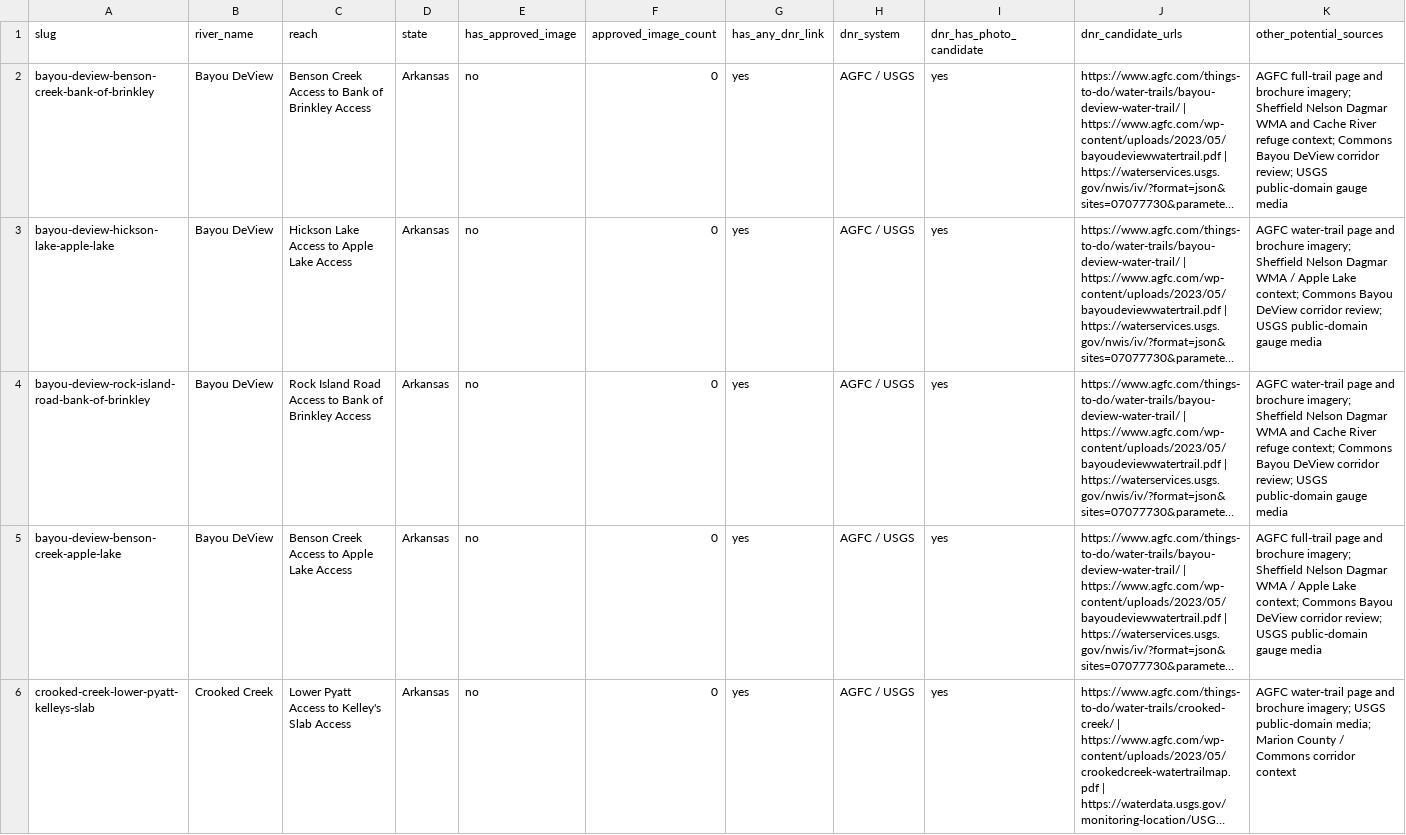
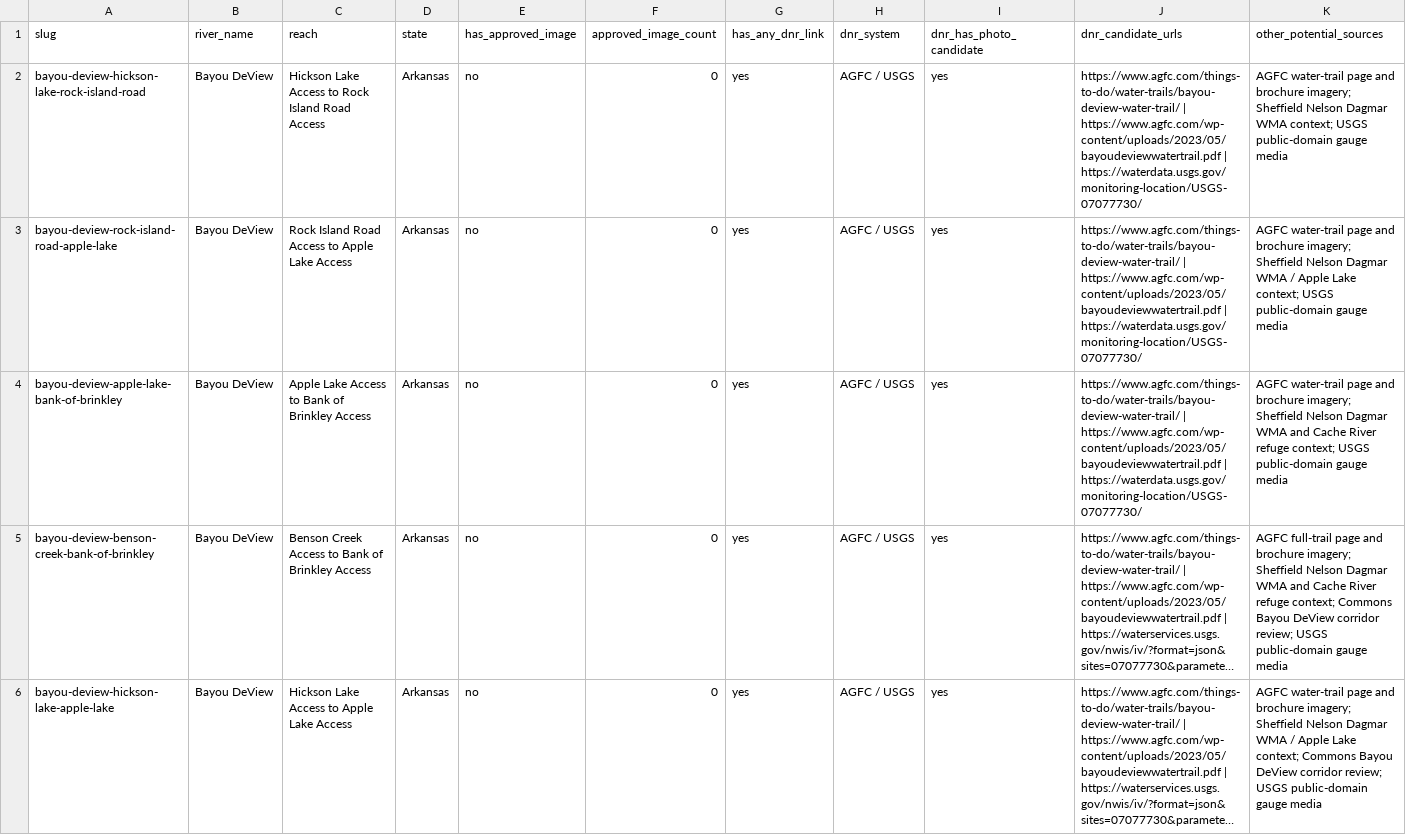
Before and after one commit to EckceptionalSolutions/PaddleTodayV2, a CSV file: docs/river-image-source-audit.csv, drawn as a sheet; only a part is shown; the shorter side is filled out with more unchanged rows; long unchanged cells end in …; rows hold the shown columns only; the diff names each change by its address in the sheet, - before the commit and + after, or states it on an @@ line.

Commit message:
Restore three Bayou DeView route splits

```diff
--- a/docs/river-image-source-audit.csv
+++ b/docs/river-image-source-audit.csv
+row 2: bayou-deview-hickson-lake-rock-island-road | Bayou DeView | Hickson Lake Access to Rock Island Road Access | Arkansas | no | 0 | yes | AGFC / USGS | yes | https://www.agfc.com/things-to-do/water-trails/bayou-deview-water-trail/ | https://www.agfc.com/wp-content/uploads/2023/05/bayoudeviewwatertrail.pdf | https://waterdata.usgs.gov/monitoring-location/USGS-07077730/ | AGFC water-trail page and brochure imagery; Sheffield Nelson Dagmar WMA context; USGS public-domain gauge media
+row 3: bayou-deview-rock-island-road-apple-lake | Bayou DeView | Rock Island Road Access to Apple Lake Access | Arkansas | no | 0 | yes | AGFC / USGS | yes | https://www.agfc.com/things-to-do/water-trails/bayou-deview-water-trail/ | https://www.agfc.com/wp-content/uploads/2023/05/bayoudeviewwatertrail.pdf | https://waterdata.usgs.gov/monitoring-location/USGS-07077730/ | AGFC water-trail page and brochure imagery; Sheffield Nelson Dagmar WMA / Apple Lake context; USGS public-domain gauge media
+row 4: bayou-deview-apple-lake-bank-of-brinkley | Bayou DeView | Apple Lake Access to Bank of Brinkley Access | Arkansas | no | 0 | yes | AGFC / USGS | yes | https://www.agfc.com/things-to-do/water-trails/bayou-deview-water-trail/ | https://www.agfc.com/wp-content/uploads/2023/05/bayoudeviewwatertrail.pdf | https://waterdata.usgs.gov/monitoring-location/USGS-07077730/ | AGFC water-trail page and brochure imagery; Sheffield Nelson Dagmar WMA and Cache River refuge context; USGS public-domain gauge media
```
Also changed, not shown: 3 other files.
